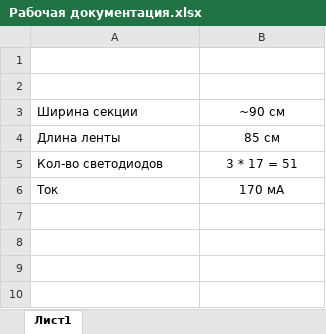
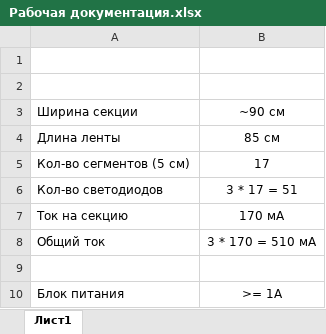
Before and after one commit to awk6873/SliderDoorSensor, an Excel workbook: Рабочая документация.xlsx, sheet Лист1, drawn as a sheet; values as stored, in another font and other column widths than the file's, no borders; addresses are those after the commit; the diff names each change by its address in the sheet, - before the commit and + after, or states it on an @@ line.

```diff
--- a/Рабочая документация.xlsx (sheet Лист1)
+++ b/Рабочая документация.xlsx (sheet Лист1)
+row 5: Кол-во сегментов (5 см) | 17
-A7: Ток
+A7: Ток на секцию
+row 8: Общий ток | 3 * 170 = 510 мА
+row 9: (empty)
+row 10: Блок питания | >= 1A
```
Also changed, not shown: 5 other files.
